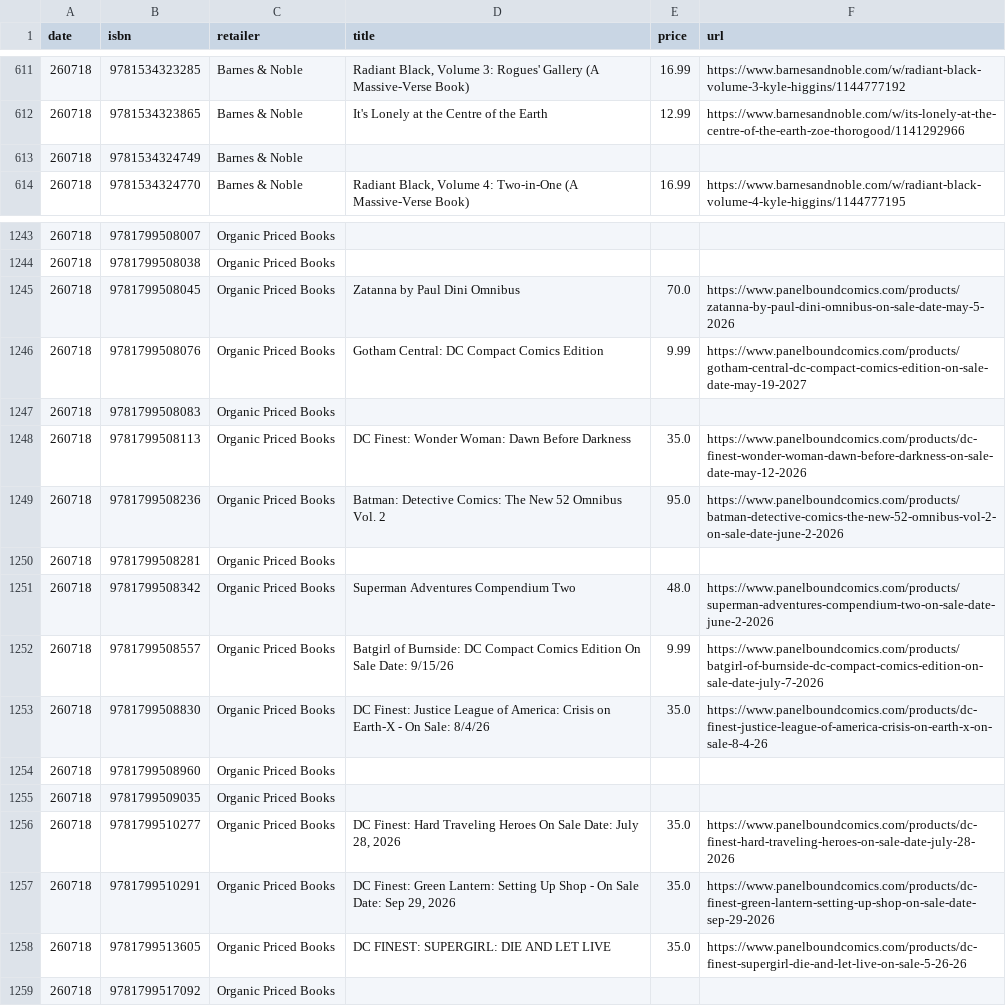
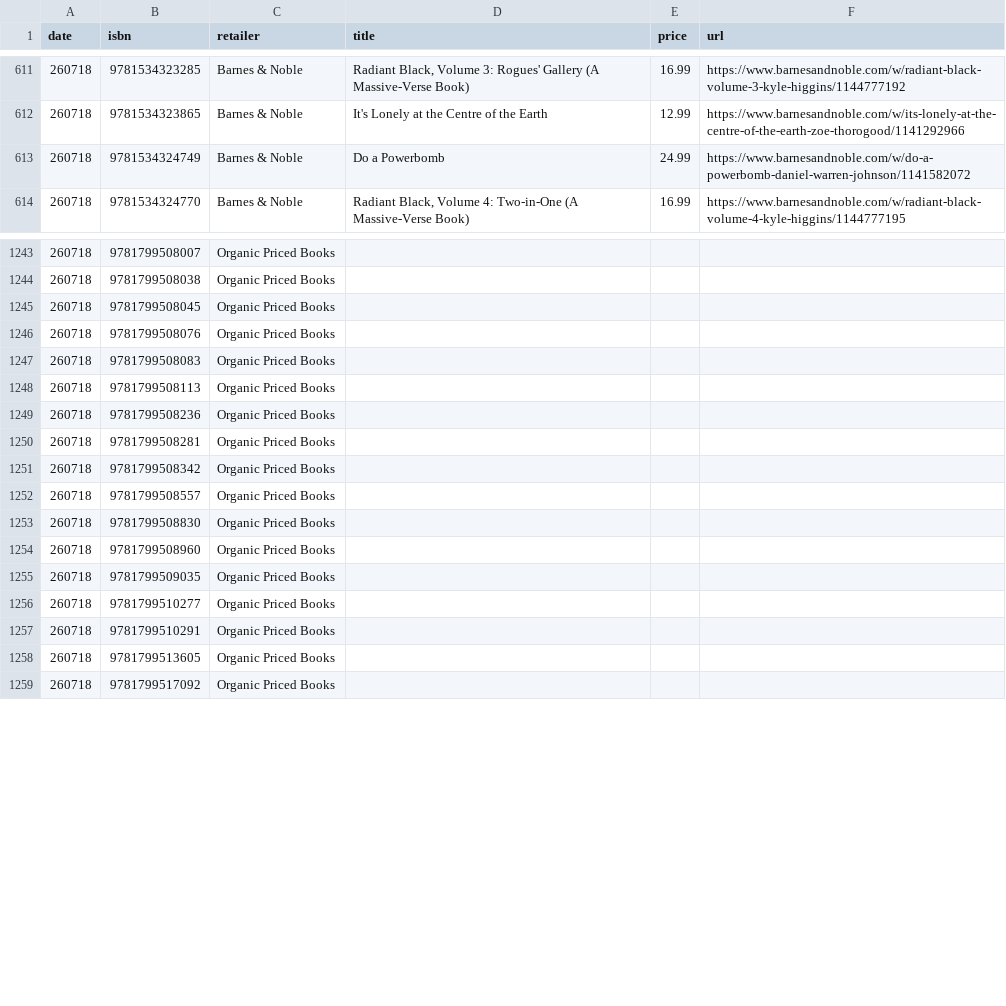
Before and after one commit to grayespinoza/graphic-novel-price-database, a CSV file: prices/prices_260718.csv, drawn as a sheet; only a part is shown, gaps mark what is left out; the diff covers the shown part only.

```diff
--- a/prices/prices_260718.csv
+++ b/prices/prices_260718.csv
@@ -612,3 +612,3 @@ date,isbn,retailer,title,price,url
 260718,9781534323865,Barnes & Noble,It's Lonely at the Centre of the Earth,12.99,https://www.barnesandnoble.com/w/its-lonely-at-the-centre-of-the-earth-zoe-thorogood/1141292966
-260718,9781534324749,Barnes & Noble,,,
+260718,9781534324749,Barnes & Noble,Do a Powerbomb,24.99,https://www.barnesandnoble.com/w/do-a-powerbomb-daniel-warren-johnson/1141582072
 260718,9781534324770,Barnes & Noble,"Radiant Black, Volume 4: Two-in-One (A Massive-Verse Book)",16.99,https://www.barnesandnoble.com/w/radiant-black-volume-4-kyle-higgins/1144777195
@@ -1244,16 +1244,16 @@ date,isbn,retailer,title,price,url
 260718,9781799508038,Organic Priced Books,,,
-260718,9781799508045,Organic Priced Books,Zatanna by Paul Dini Omnibus,70.0,https://www.panelboundcomics.com/products/zatanna-by-paul-dini-omnibus-on-sale-date-may-5-2026
-260718,9781799508076,Organic Priced Books,Gotham Central: DC Compact Comics Edition,9.99,https://www.panelboundcomics.com/products/gotham-central-dc-compact-comics-edition-on-sale-date-may-19-2027
+260718,9781799508045,Organic Priced Books,,,
+260718,9781799508076,Organic Priced Books,,,
 260718,9781799508083,Organic Priced Books,,,
-260718,9781799508113,Organic Priced Books,DC Finest: Wonder Woman: Dawn Before Darkness,35.0,https://www.panelboundcomics.com/products/dc-finest-wonder-woman-dawn-before-darkness-on-sale-date-may-12-2026
-260718,9781799508236,Organic Priced Books,Batman: Detective Comics: The New 52 Omnibus Vol. 2,95.0,https://www.panelboundcomics.com/products/batman-detective-comics-the-new-52-omnibus-vol-2-on-sale-date-june-2-2026
+260718,9781799508113,Organic Priced Books,,,
+260718,9781799508236,Organic Priced Books,,,
 260718,9781799508281,Organic Priced Books,,,
-260718,9781799508342,Organic Priced Books,Superman Adventures Compendium Two,48.0,https://www.panelboundcomics.com/products/superman-adventures-compendium-two-on-sale-date-june-2-2026
-260718,9781799508557,Organic Priced Books,Batgirl of Burnside: DC Compact Comics Edition On Sale Date: 9/15/26,9.99,https://www.panelboundcomics.com/products/batgirl-of-burnside-dc-compact-comics-edition-on-sale-date-july-7-2026
-260718,9781799508830,Organic Priced Books,DC Finest: Justice League of America: Crisis on Earth-X - On Sale: 8/4/26,35.0,https://www.panelboundcomics.com/products/dc-finest-justice-league-of-america-crisis-on-earth-x-on-sale-8-4-26
+260718,9781799508342,Organic Priced Books,,,
+260718,9781799508557,Organic Priced Books,,,
+260718,9781799508830,Organic Priced Books,,,
 260718,9781799508960,Organic Priced Books,,,
 260718,9781799509035,Organic Priced Books,,,
-260718,9781799510277,Organic Priced Books,"DC Finest: Hard Traveling Heroes On Sale Date: July 28, 2026",35.0,https://www.panelboundcomics.com/products/dc-finest-hard-traveling-heroes-on-sale-date-july-28-2026
-260718,9781799510291,Organic Priced Books,"DC Finest: Green Lantern: Setting Up Shop - On Sale Date: Sep 29, 2026",35.0,https://www.panelboundcomics.com/products/dc-finest-green-lantern-setting-up-shop-on-sale-date-sep-29-2026
-260718,9781799513605,Organic Priced Books,DC FINEST: SUPERGIRL: DIE AND LET LIVE,35.0,https://www.panelboundcomics.com/products/dc-finest-supergirl-die-and-let-live-on-sale-5-26-26
+260718,9781799510277,Organic Priced Books,,,
+260718,9781799510291,Organic Priced Books,,,
+260718,9781799513605,Organic Priced Books,,,
 260718,9781799517092,Organic Priced Books,,,
```
Also changed, not shown: 64 edited cells elsewhere in this file.
